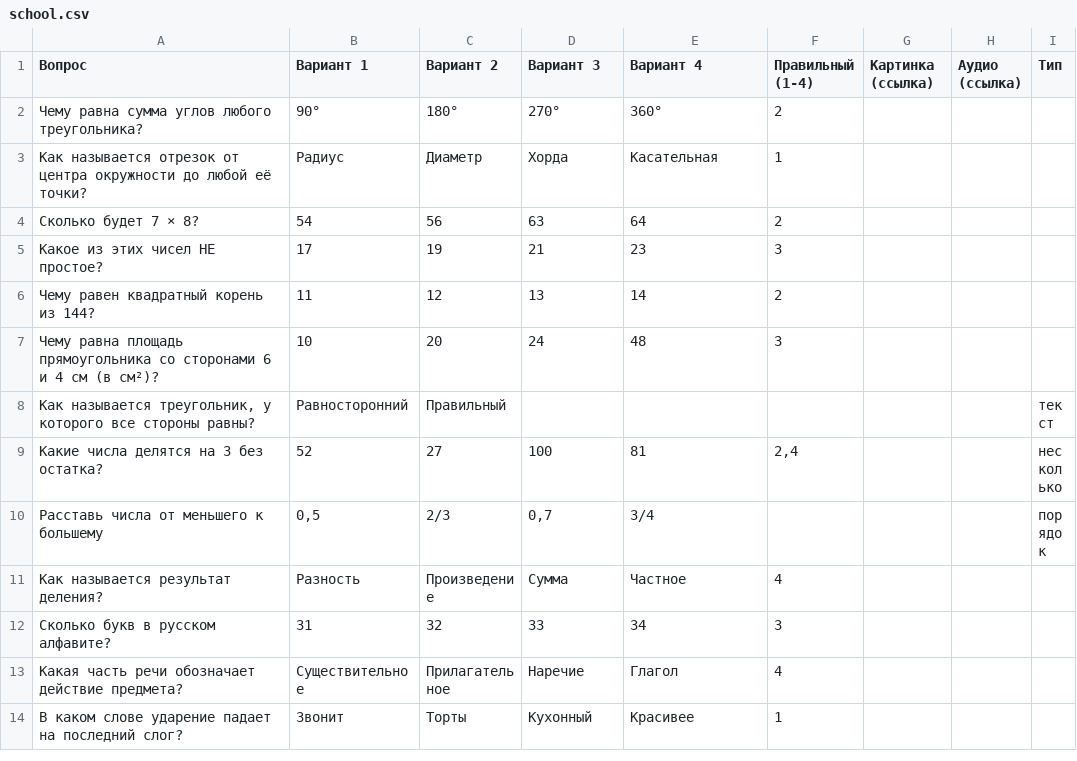
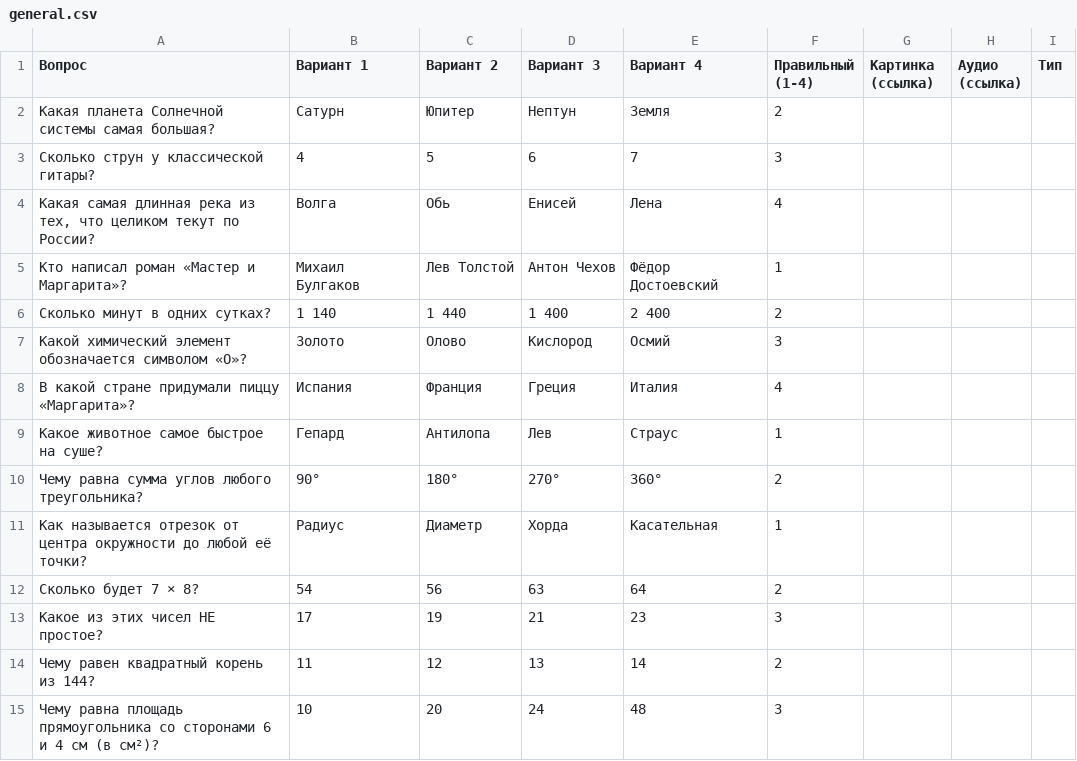
Before and after one commit to chyskhan1-dot/my_fitst_project, a CSV file: quiz/packs/general.csv (was quiz/packs/school.csv), drawn as a sheet; only a part is shown; the shorter side is filled out with more unchanged rows.

```diff
--- a/quiz/packs/school.csv
+++ b/quiz/packs/general.csv
@@ -1,2 +1,10 @@
 Вопрос;Вариант 1;Вариант 2;Вариант 3;Вариант 4;Правильный (1-4);Картинка (ссылка);Аудио (ссылка);Тип
+Какая планета Солнечной системы самая большая?;Сатурн;Юпитер;Нептун;Земля;2;;;
+Сколько струн у классической гитары?;4;5;6;7;3;;;
+"Какая самая длинная река из тех, что целиком текут по России?";Волга;Обь;Енисей;Лена;4;;;
+Кто написал роман «Мастер и Маргарита»?;Михаил Булгаков;Лев Толстой;Антон Чехов;Фёдор Достоевский;1;;;
+Сколько минут в одних сутках?;1 140;1 440;1 400;2 400;2;;;
+Какой химический элемент обозначается символом «O»?;Золото;Олово;Кислород;Осмий;3;;;
+В какой стране придумали пиццу «Маргарита»?;Испания;Франция;Греция;Италия;4;;;
+Какое животное самое быстрое на суше?;Гепард;Антилопа;Лев;Страус;1;;;
 Чему равна сумма углов любого треугольника?;90°;180°;270°;360°;2;;;
```
Also changed, not shown: 6 other files.
